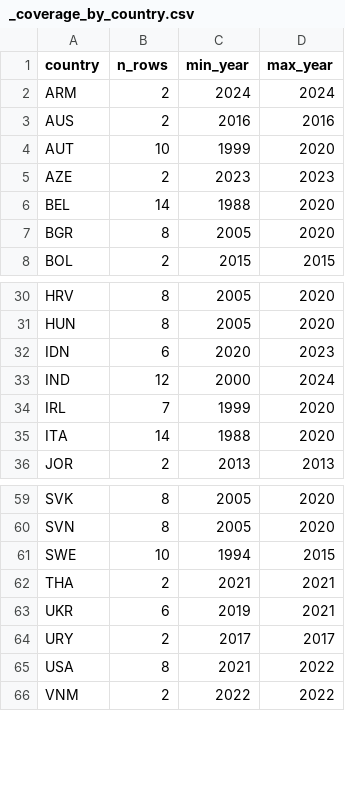
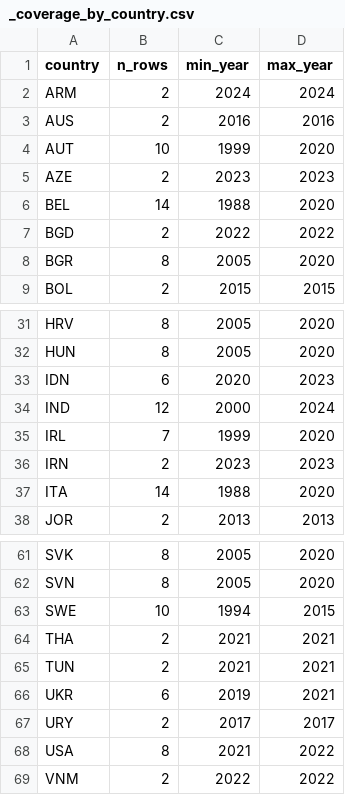
Before and after one commit to myon-bioinformatics/Aoi, a CSV file: research/staple-price-survey/adjacent_food_share_urban_rural/_coverage_by_country.csv, drawn as a sheet; only a part is shown, gaps mark what is left out; the diff names each change by its address in the sheet, - before the commit and + after, or states it on an @@ line.

```diff
--- a/research/staple-price-survey/adjacent_food_share_urban_rural/_coverage_by_country.csv
+++ b/research/staple-price-survey/adjacent_food_share_urban_rural/_coverage_by_country.csv
+row 7: BGD | 2 | 2022 | 2022
+row 36: IRN | 2 | 2023 | 2023
+row 65: TUN | 2 | 2021 | 2021
```
Also changed, not shown: research/staple-price-survey/adjacent_food_share_urban_rural/adjacent_food_share_urban_rural_vertical.csv, 6 other files.
